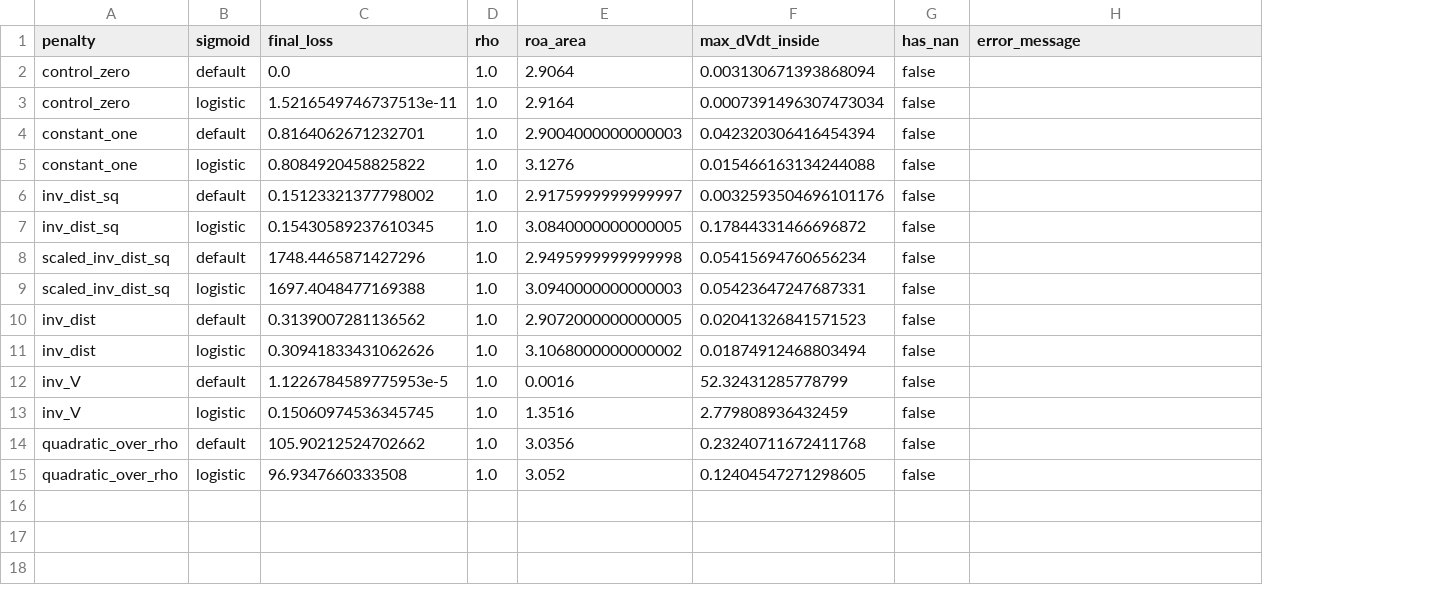
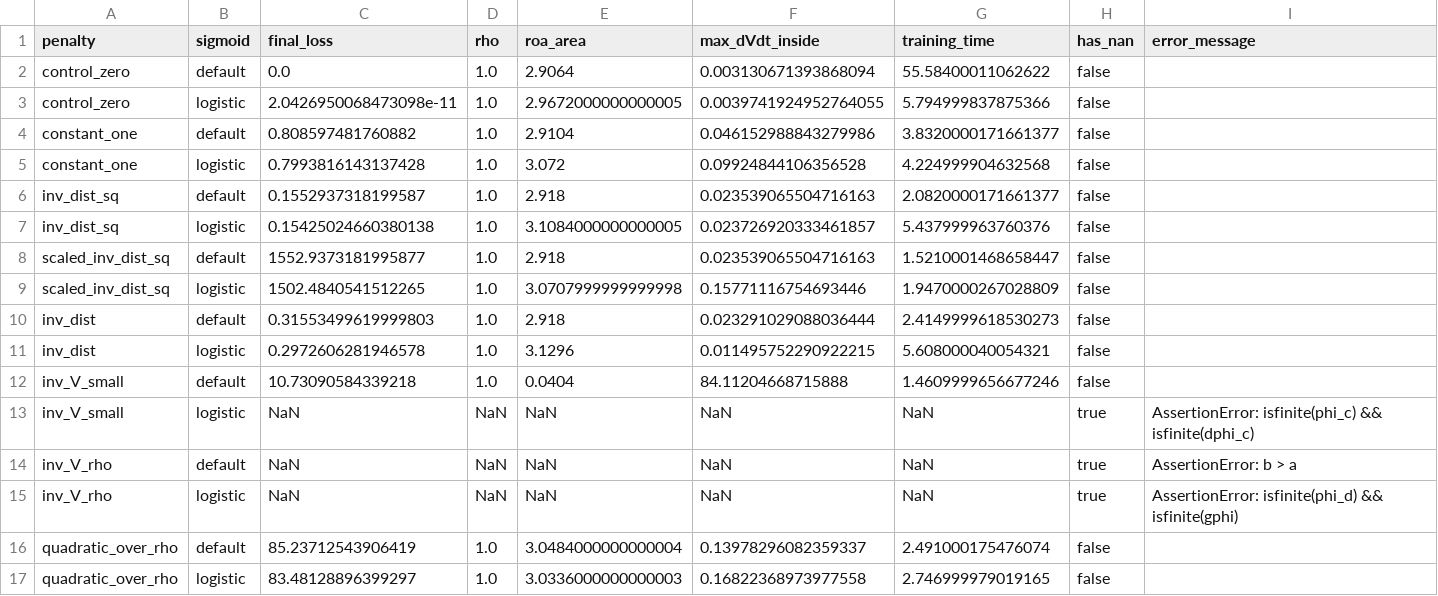
Before and after one commit to Aryand43/neural-roa-penalty, a CSV file: results/summary.csv, drawn as a sheet; removed rows and columns are numbered as before the commit, all else as after; the diff names each change by its address in the sheet, - before the commit and + after, or states it on an @@ line.

Commit message:
Add training time tracking, replace unstable inv_V with stabilized variants, fix seed per run

```diff
--- a/results/summary.csv
+++ b/results/summary.csv
+column G (training_time), rows 2-11: 55.58400011062622 | 5.794999837875366 | 3.8320000171661377 | 4.224999904632568 | 2.0820000171661377 | 5.437999963760376 | 1.5210001468658447 | 1.9470000267028809 | 2.4149999618530273 | 5.608000040054321; rows 16-17: 2.491000175476074 | 2.746999979019165
-C3 (final_loss): 1.5216549746737513e-11
+C3 (final_loss): 2.0426950068473098e-11
-E3 (roa_area): 2.9164
+E3 (roa_area): 2.9672000000000005
-F3 (max_dVdt_inside): 0.0007391496307473034
+F3 (max_dVdt_inside): 0.0039741924952764055
-C4 (final_loss): 0.8164062671232701
+C4 (final_loss): 0.808597481760882
-E4 (roa_area): 2.9004000000000003
+E4 (roa_area): 2.9104
-F4 (max_dVdt_inside): 0.042320306416454394
+F4 (max_dVdt_inside): 0.046152988843279986
-C5 (final_loss): 0.8084920458825822
+C5 (final_loss): 0.7993816143137428
-E5 (roa_area): 3.1276
+E5 (roa_area): 3.072
-F5 (max_dVdt_inside): 0.015466163134244088
+F5 (max_dVdt_inside): 0.09924844106356528
-C6 (final_loss): 0.15123321377798002
+C6 (final_loss): 0.1552937318199587
-E6 (roa_area): 2.9175999999999997
+E6 (roa_area): 2.918
-F6 (max_dVdt_inside): 0.0032593504696101176
+F6 (max_dVdt_inside): 0.023539065504716163
-C7 (final_loss): 0.15430589237610345
+C7 (final_loss): 0.15425024660380138
-E7 (roa_area): 3.0840000000000005
+E7 (roa_area): 3.1084000000000005
-F7 (max_dVdt_inside): 0.17844331466696872
+F7 (max_dVdt_inside): 0.023726920333461857
-C8 (final_loss): 1748.4465871427296
+C8 (final_loss): 1552.9373181995877
-E8 (roa_area): 2.9495999999999998
+E8 (roa_area): 2.918
-F8 (max_dVdt_inside): 0.05415694760656234
+F8 (max_dVdt_inside): 0.023539065504716163
-C9 (final_loss): 1697.4048477169388
+C9 (final_loss): 1502.4840541512265
-E9 (roa_area): 3.0940000000000003
+E9 (roa_area): 3.0707999999999998
-F9 (max_dVdt_inside): 0.05423647247687331
+F9 (max_dVdt_inside): 0.15771116754693446
-C10 (final_loss): 0.3139007281136562
+C10 (final_loss): 0.31553499619999803
-E10 (roa_area): 2.9072000000000005
+E10 (roa_area): 2.918
-F10 (max_dVdt_inside): 0.02041326841571523
+F10 (max_dVdt_inside): 0.023291029088036444
-C11 (final_loss): 0.30941833431062626
+C11 (final_loss): 0.2972606281946578
-E11 (roa_area): 3.1068000000000002
+E11 (roa_area): 3.1296
-F11 (max_dVdt_inside): 0.01874912468803494
+F11 (max_dVdt_inside): 0.011495752290922215
-row 12: inv_V | default | 1.1226784589775953e-5 | 1.0 | 0.0016 | 52.32431285778799 | false
-row 13: inv_V | logistic | 0.15060974536345745 | 1.0 | 1.3516 | 2.779808936432459 | false
+row 12: inv_V_small | default | 10.73090584339218 | 1.0 | 0.0404 | 84.11204668715888 | 1.4609999656677246 | false
+row 13: inv_V_small | logistic | NaN | NaN | NaN | NaN | NaN | true | AssertionError: isfinite(phi_c) && isfinite(dphi_c)
+row 14: inv_V_rho | default | NaN | NaN | NaN | NaN | NaN | true | AssertionError: b > a
+row 15: inv_V_rho | logistic | NaN | NaN | NaN | NaN | NaN | true | AssertionError: isfinite(phi_d) && isfinite(gphi)
-C16 (final_loss): 105.90212524702662
+C16 (final_loss): 85.23712543906419
-E16 (roa_area): 3.0356
+E16 (roa_area): 3.0484000000000004
-F16 (max_dVdt_inside): 0.23240711672411768
+F16 (max_dVdt_inside): 0.13978296082359337
-C17 (final_loss): 96.9347660333508
+C17 (final_loss): 83.48128896399297
-E17 (roa_area): 3.052
+E17 (roa_area): 3.0336000000000003
-F17 (max_dVdt_inside): 0.12404547271298605
+F17 (max_dVdt_inside): 0.16822368973977558
```
Also changed, not shown: 22 other files.
